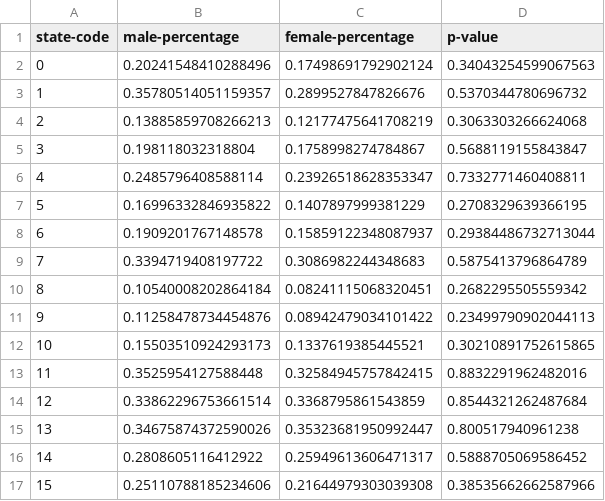
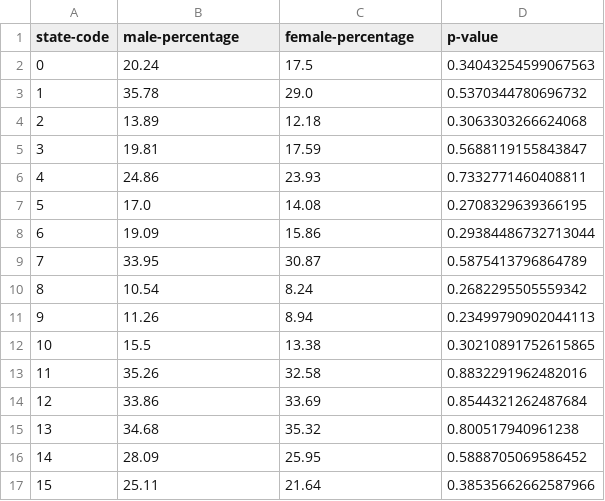
Before and after one commit to sunil-dhaka/census-language-analysis, a CSV file: outputs/gender-india-b.csv, drawn as a sheet; only a part is shown; the diff covers the shown part only.

```diff
--- a/outputs/gender-india-b.csv
+++ b/outputs/gender-india-b.csv
@@ -1,17 +1,17 @@
 state-code,male-percentage,female-percentage,p-value
-0,0.20241548410288496,0.17498691792902124,0.34043254599067563
-1,0.35780514051159357,0.2899527847826676,0.5370344780696732
-2,0.13885859708266213,0.12177475641708219,0.3063303266624068
-3,0.198118032318804,0.1758998274784867,0.5688119155843847
-4,0.2485796408588114,0.23926518628353347,0.7332771460408811
-5,0.16996332846935822,0.1407897999381229,0.2708329639366195
-6,0.1909201767148578,0.15859122348087937,0.29384486732713044
-7,0.3394719408197722,0.3086982244348683,0.5875413796864789
-8,0.10540008202864184,0.08241115068320451,0.2682295505559342
-9,0.11258478734454876,0.08942479034101422,0.23499790902044113
-10,0.15503510924293173,0.1337619385445521,0.30210891752615865
-11,0.3525954127588448,0.32584945757842415,0.8832291962482016
-12,0.33862296753661514,0.3368795861543859,0.8544321262487684
-13,0.34675874372590026,0.35323681950992447,0.800517940961238
-14,0.2808605116412922,0.25949613606471317,0.5888705069586452
-15,0.25110788185234606,0.21644979303039308,0.38535662662587966
+0,20.24,17.5,0.34043254599067563
+1,35.78,29.0,0.5370344780696732
+2,13.89,12.18,0.3063303266624068
+3,19.81,17.59,0.5688119155843847
+4,24.86,23.93,0.7332771460408811
+5,17.0,14.08,0.2708329639366195
+6,19.09,15.86,0.29384486732713044
+7,33.95,30.87,0.5875413796864789
+8,10.54,8.24,0.2682295505559342
+9,11.26,8.94,0.23499790902044113
+10,15.5,13.38,0.30210891752615865
+11,35.26,32.58,0.8832291962482016
+12,33.86,33.69,0.8544321262487684
+13,34.68,35.32,0.800517940961238
+14,28.09,25.95,0.5888705069586452
+15,25.11,21.64,0.38535662662587966
```
Also changed, not shown: 40 edited cells elsewhere in this file, outputs/gender-india-a.csv, outputs/gender-india-c.csv.
